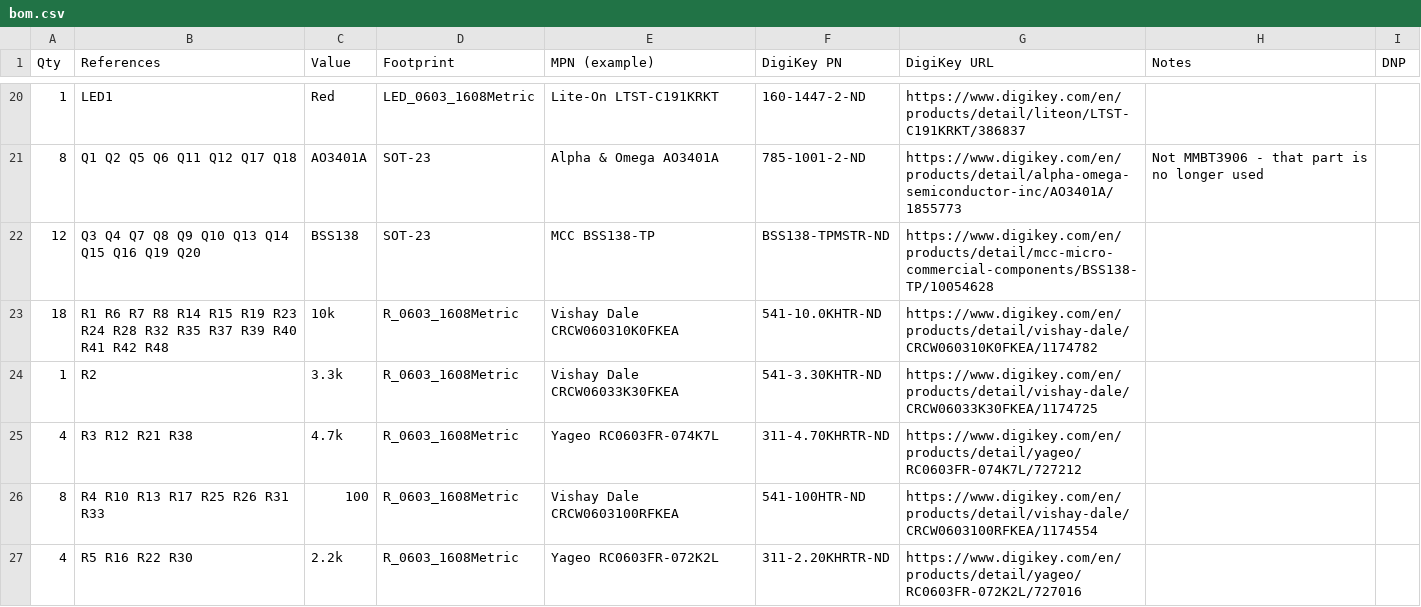
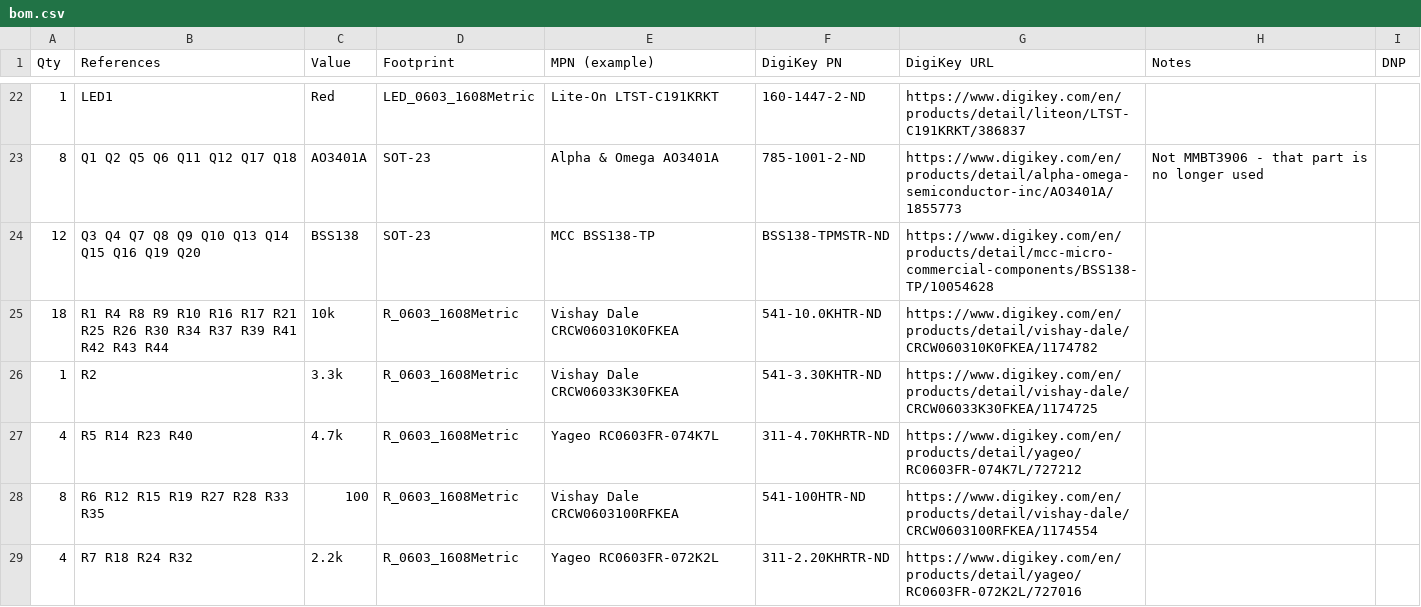
Before and after one commit to rmskkn/fanny, a CSV file: hardware/bom.csv, drawn as a sheet; only a part is shown, gaps mark what is left out; the diff covers the shown part only.

Commit message:
hardware: add 12 V to 3.3 V LDO for the Blue Pill, reroute PCB
U1 (AMS1117-3.3) makes 3.3 V from the 12 V bus and feeds the module's
3V3 pin, so the board runs without a USB cable. D3 (1N4148WT) sits in
front of U1 so that a USB-only board can't back-feed 3.3 V onto the
12 V bus through the 1117's internal output-to-input diode. C2 (10 uF)
and C3 (22 uF tantalum) sit next to U1.

The schematic was re-annotated, so bom.csv rows are regrouped under the
new designators and the new parts get DigiKey entries. All copper was
stripped and rerouted with KiCadRoutingTools: DRC shows no shorts,
clearance errors or unconnected items, and only three silkscreen labels
overlapping pads remain. R3 moved 0.6 mm to clear the Q3 courtyard.

README gets the LDO in the power diagram and supply notes, and the
12 V sense divider is corrected to 10k/3.3k (13.3 V full scale).

Signed-off-by: Roman Skakun <rm.skakun@gmail.com>

```diff
--- a/hardware/bom.csv
+++ b/hardware/bom.csv
@@ -22,6 +24,6 @@ Qty,References,Value,Footprint,MPN (example),DigiKey PN,DigiKey URL,Notes,DNP
 12,Q3 Q4 Q7 Q8 Q9 Q10 Q13 Q14 Q15 Q16 Q19 Q20,BSS138,SOT-23,MCC BSS138-TP,BSS138-TPMSTR-ND,https://www.digikey.com/en/products/detail/mcc-micro-commercial-components/BSS138-TP/10054628,,
-18,R1 R6 R7 R8 R14 R15 R19 R23 R24 R28 R32 R35 R37 R39 R40 R41 R42 R48,10k,R_0603_1608Metric,Vishay Dale CRCW060310K0FKEA,541-10.0KHTR-ND,https://www.digikey.com/en/products/detail/vishay-dale/CRCW060310K0FKEA/1174782,,
+18,R1 R4 R8 R9 R10 R16 R17 R21 R25 R26 R30 R34 R37 R39 R41 R42 R43 R44,10k,R_0603_1608Metric,Vishay Dale CRCW060310K0FKEA,541-10.0KHTR-ND,https://www.digikey.com/en/products/detail/vishay-dale/CRCW060310K0FKEA/1174782,,
 1,R2,3.3k,R_0603_1608Metric,Vishay Dale CRCW06033K30FKEA,541-3.30KHTR-ND,https://www.digikey.com/en/products/detail/vishay-dale/CRCW06033K30FKEA/1174725,,
-4,R3 R12 R21 R38,4.7k,R_0603_1608Metric,Yageo RC0603FR-074K7L,311-4.70KHRTR-ND,https://www.digikey.com/en/products/detail/yageo/RC0603FR-074K7L/727212,,
-8,R4 R10 R13 R17 R25 R26 R31 R33,100,R_0603_1608Metric,Vishay Dale CRCW0603100RFKEA,541-100HTR-ND,https://www.digikey.com/en/products/detail/vishay-dale/CRCW0603100RFKEA/1174554,,
-4,R5 R16 R22 R30,2.2k,R_0603_1608Metric,Yageo RC0603FR-072K2L,311-2.20KHRTR-ND,https://www.digikey.com/en/products/detail/yageo/RC0603FR-072K2L/727016,,
+4,R5 R14 R23 R40,4.7k,R_0603_1608Metric,Yageo RC0603FR-074K7L,311-4.70KHRTR-ND,https://www.digikey.com/en/products/detail/yageo/RC0603FR-074K7L/727212,,
+8,R6 R12 R15 R19 R27 R28 R33 R35,100,R_0603_1608Metric,Vishay Dale CRCW0603100RFKEA,541-100HTR-ND,https://www.digikey.com/en/products/detail/vishay-dale/CRCW0603100RFKEA/1174554,,
+4,R7 R18 R24 R32,2.2k,R_0603_1608Metric,Yageo RC0603FR-072K2L,311-2.20KHRTR-ND,https://www.digikey.com/en/products/detail/yageo/RC0603FR-072K2L/727016,,
```
Also changed, not shown: 3 added rows and 9 edited cells elsewhere in this file, 5 other files.
